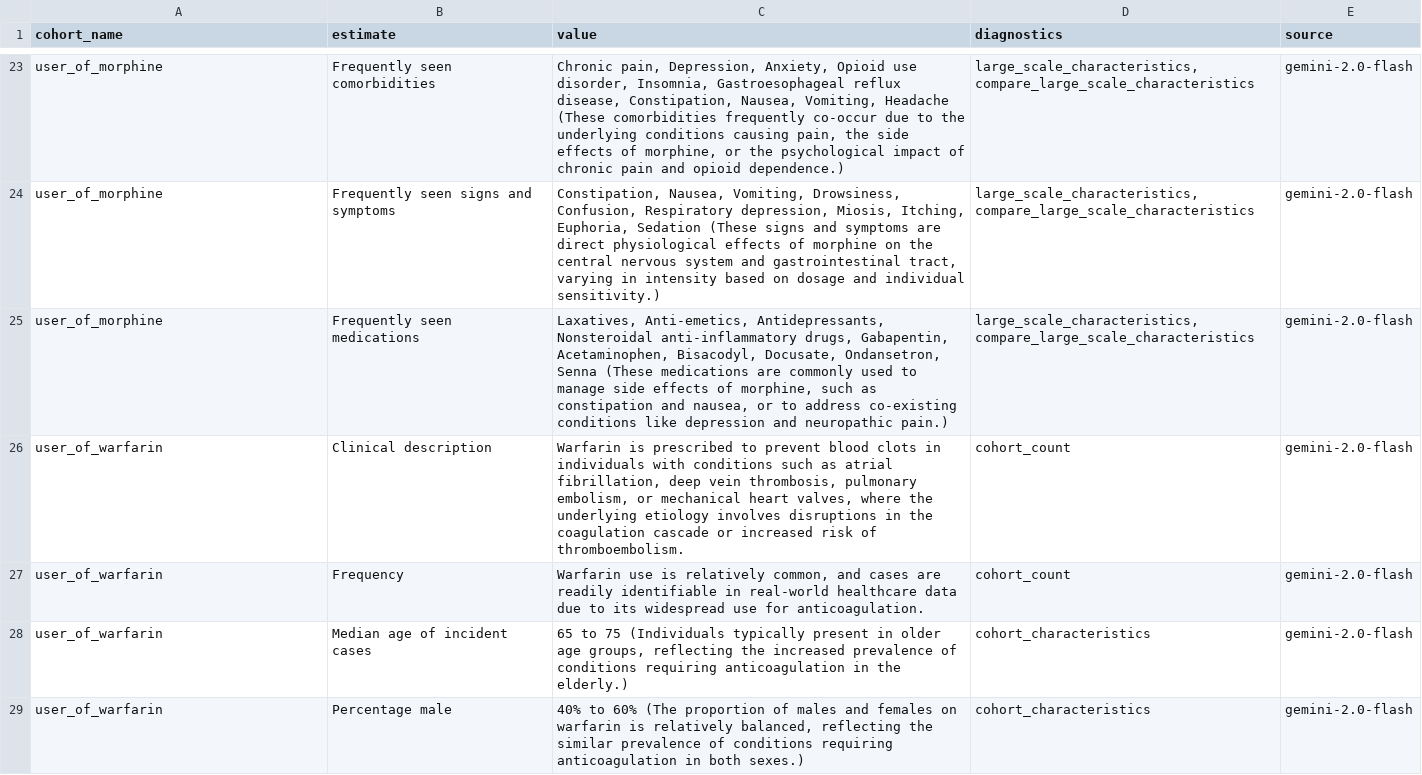
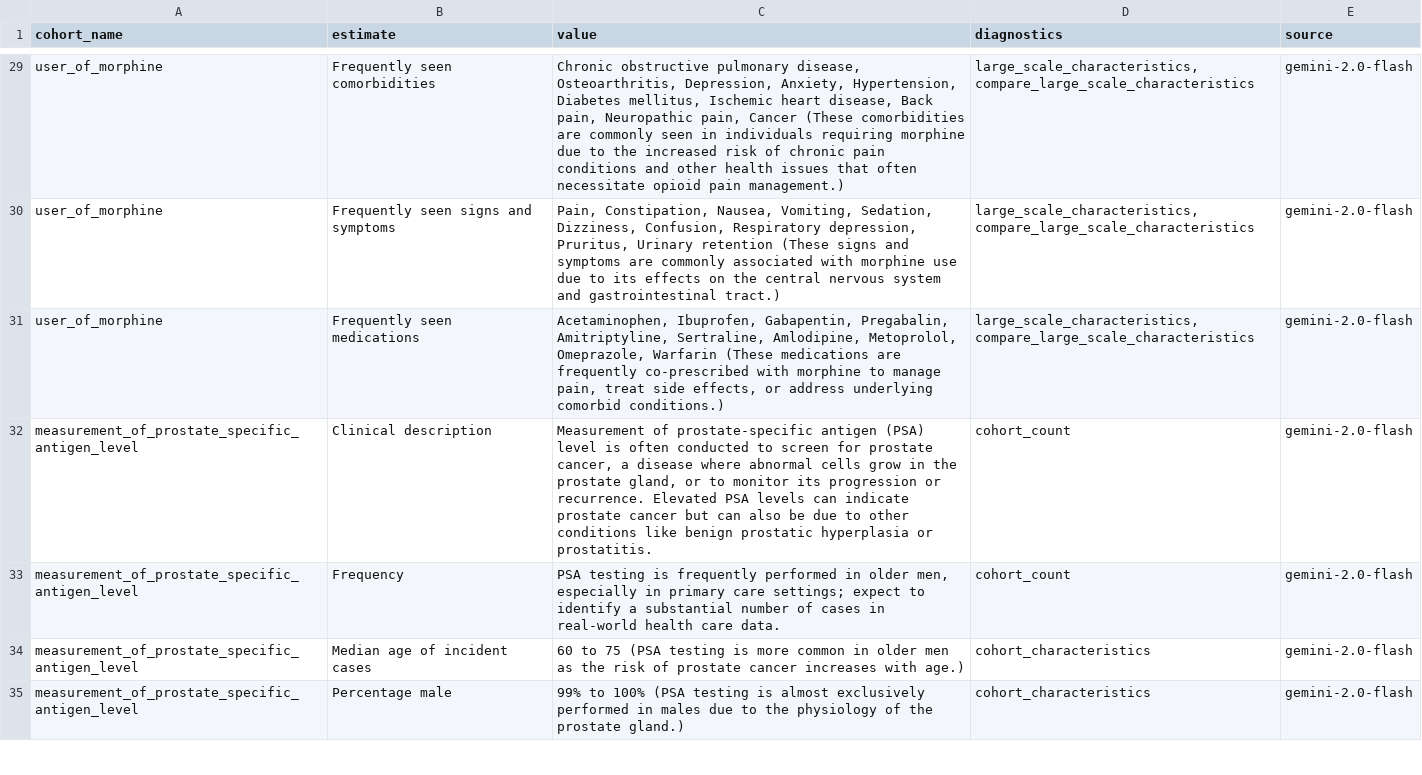
Before and after one commit to OHDSI/PhenotypeR, a CSV file: extras/shiny_expectations.csv, drawn as a sheet; only a part is shown, gaps mark what is left out; addresses are those after the commit; the diff covers the shown part only; the diff names each change by its address in the sheet, - before the commit and + after, or states it on an @@ line.

Commit message:
update shiny expectations

```diff
--- a/extras/shiny_expectations.csv
+++ b/extras/shiny_expectations.csv
-C29 (value): Chronic pain, Depression, Anxiety, Opioid use disorder, Insomnia, Gastroesophageal reflux disease, Constipation, Nausea, Vomiting, Headache (These comorbidities frequently co-occur due to the underlying conditions causing pain, the side effects of morphine, or the psychological impact of chronic pain and opioid dependence.)
+C29 (value): Chronic obstructive pulmonary disease, Osteoarthritis, Depression, Anxiety, Hypertension, Diabetes mellitus, Ischemic heart disease, Back pain, Neuropathic pain, Cancer (These comorbidities are commonly seen in individuals requiring morphine due to the increased risk of chronic pain conditions and other health issues that often necessitate opioid pain management.)
-C30 (value): Constipation, Nausea, Vomiting, Drowsiness, Confusion, Respiratory depression, Miosis, Itching, Euphoria, Sedation (These signs and symptoms are direct physiological effects of morphine on the central nervous system and gastrointestinal tract, varying in intensity based on dosage and individual sensitivity.)
+C30 (value): Pain, Constipation, Nausea, Vomiting, Sedation, Dizziness, Confusion, Respiratory depression, Pruritus, Urinary retention (These signs and symptoms are commonly associated with morphine use due to its effects on the central nervous system and gastrointestinal tract.)
-C31 (value): Laxatives, Anti-emetics, Antidepressants, Nonsteroidal anti-inflammatory drugs, Gabapentin, Acetaminophen, Bisacodyl, Docusate, Ondansetron, Senna (These medications are commonly used to manage side effects of morphine, such as constipation and nausea, or to address co-existing conditions like depression and neuropathic pain.)
+C31 (value): Acetaminophen, Ibuprofen, Gabapentin, Pregabalin, Amitriptyline, Sertraline, Amlodipine, Metoprolol, Omeprazole, Warfarin (These medications are frequently co-prescribed with morphine to manage pain, treat side effects, or address underlying comorbid conditions.)
-A32:A35 (cohort_name): user_of_warfarin
+A32:A35 (cohort_name): measurement_of_prostate_specific_antigen_level
-C32 (value): Warfarin is prescribed to prevent blood clots in individuals with conditions such as atrial fibrillation, deep vein thrombosis, pulmonary embolism, or mechanical heart valves, where the underlying etiology involves disruptions in the coagulation cascade or increased risk of thromboembolism.
+C32 (value): Measurement of prostate-specific antigen (PSA) level is often conducted to screen for prostate cancer, a disease where abnormal cells grow in the prostate gland, or to monitor its progression or recurrence. Elevated PSA levels can indicate prostate cancer but can also be due to other conditions like benign prostatic hyperplasia or prostatitis.
-C33 (value): Warfarin use is relatively common, and cases are readily identifiable in real-world healthcare data due to its widespread use for anticoagulation.
+C33 (value): PSA testing is frequently performed in older men, especially in primary care settings; expect to identify a substantial number of cases in real-world health care data.
-C34 (value): 65 to 75 (Individuals typically present in older age groups, reflecting the increased prevalence of conditions requiring anticoagulation in the elderly.)
+C34 (value): 60 to 75 (PSA testing is more common in older men as the risk of prostate cancer increases with age.)
-C35 (value): 40% to 60% (The proportion of males and females on warfarin is relatively balanced, reflecting the similar prevalence of conditions requiring anticoagulation in both sexes.)
+C35 (value): 99% to 100% (PSA testing is almost exclusively performed in males due to the physiology of the prostate gland.)
```
Also changed, not shown: 8 added rows and 37 edited cells elsewhere in this file, 1 other file.
